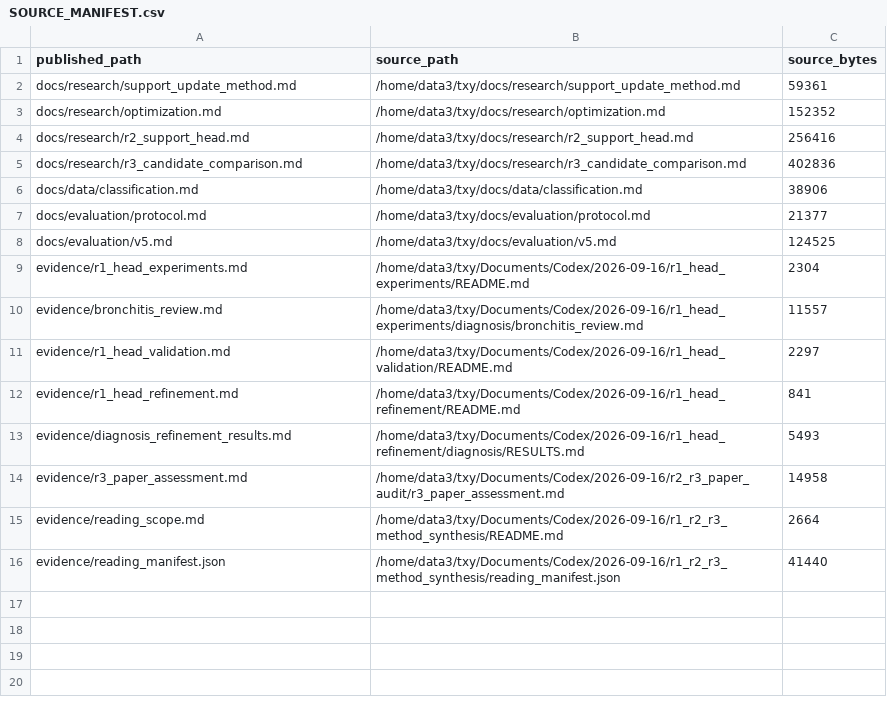
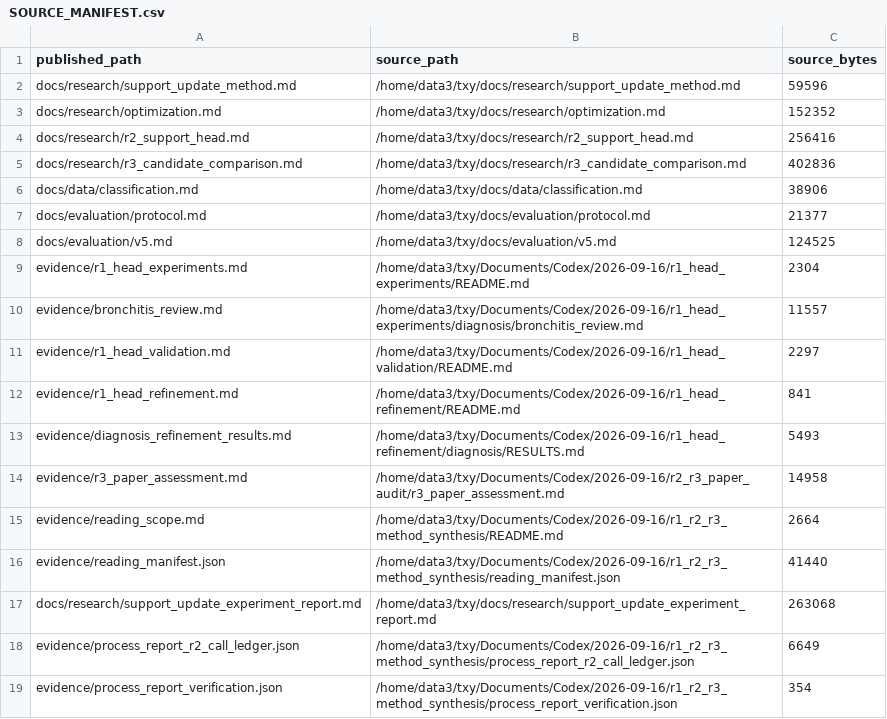
Before and after one commit to xiotakut/cf_mrg, a CSV file: benchmarks/2026-09-16_support_update_method/SOURCE_MANIFEST.csv, drawn as a sheet.

Commit message:
docs: add detailed R1-R3 experiment process report

```diff
--- a/benchmarks/2026-09-16_support_update_method/SOURCE_MANIFEST.csv
+++ b/benchmarks/2026-09-16_support_update_method/SOURCE_MANIFEST.csv
@@ -1,3 +1,3 @@
 published_path,source_path,source_bytes
-docs/research/support_update_method.md,/home/data3/txy/docs/research/support_update_method.md,59361
+docs/research/support_update_method.md,/home/data3/txy/docs/research/support_update_method.md,59596
 docs/research/optimization.md,/home/data3/txy/docs/research/optimization.md,152352
@@ -16 +16,4 @@ evidence/reading_scope.md,/home/data3/txy/Documents/Codex/2026-09-16/r1_r2_r3_me
 evidence/reading_manifest.json,/home/data3/txy/Documents/Codex/2026-09-16/r1_r2_r3_method_synthesis/reading_manifest.json,41440
+docs/research/support_update_experiment_report.md,/home/data3/txy/docs/research/support_update_experiment_report.md,263068
+evidence/process_report_r2_call_ledger.json,/home/data3/txy/Documents/Codex/2026-09-16/r1_r2_r3_method_synthesis/process_report_r2_call_ledger.json,6649
+evidence/process_report_verification.json,/home/data3/txy/Documents/Codex/2026-09-16/r1_r2_r3_method_synthesis/process_report_verification.json,354
```
Also changed, not shown: 8 other files.
